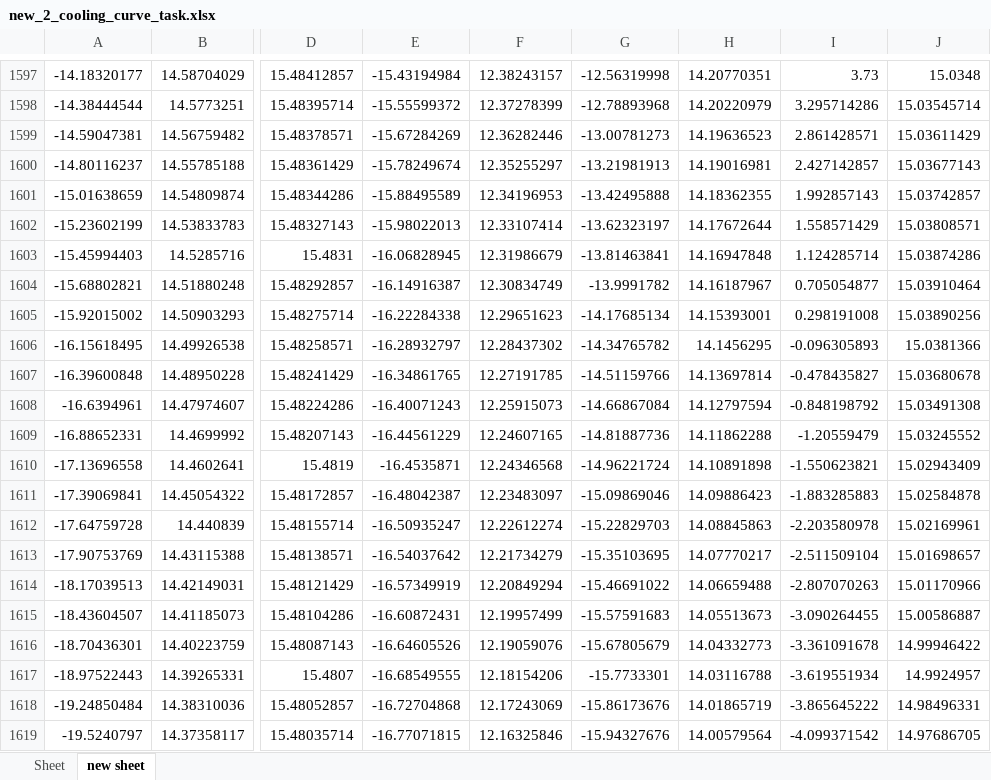
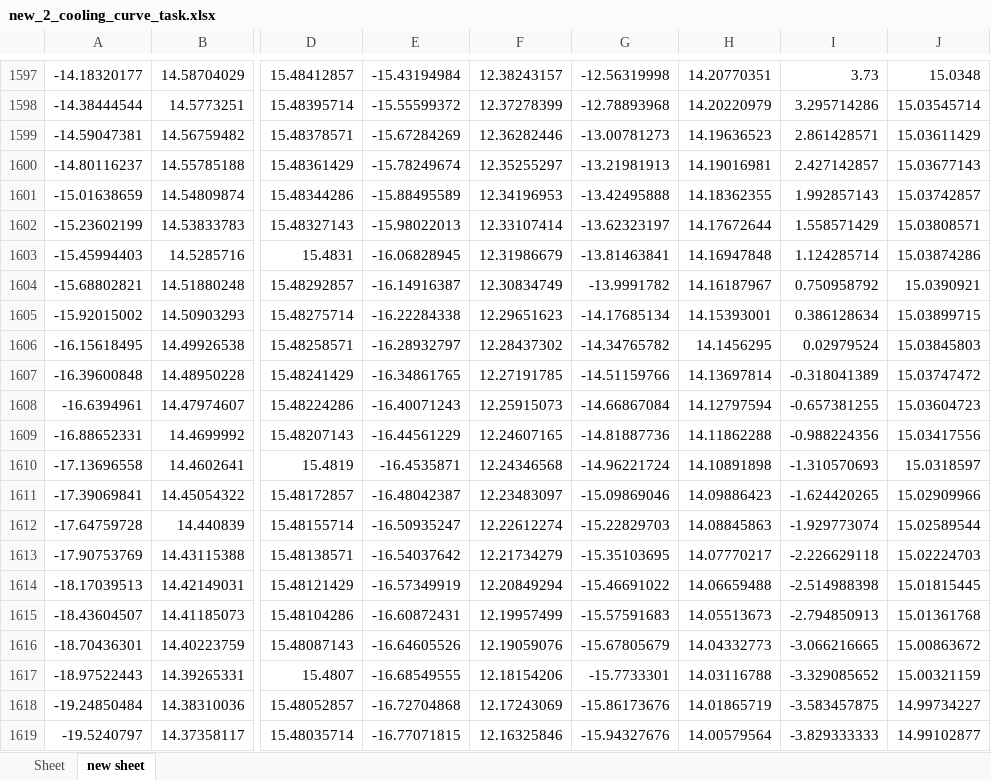
Before and after one commit to mrz9527/XLY_makeData, an Excel workbook: 2_cooling_curve_task/new_2_cooling_curve_task.xlsx, sheet new sheet, drawn as a sheet; only a part is shown, gaps mark what is left out; values as stored, in another font and other column widths than the file's, no borders; the diff covers the shown part only; the diff names each change by its address in the sheet, - before the commit and + after, or states it on an @@ line.

Commit message:
[cooling_curve.24] bezier曲线的宽度调整

```diff
--- a/2_cooling_curve_task/new_2_cooling_curve_task.xlsx (sheet new sheet)
+++ b/2_cooling_curve_task/new_2_cooling_curve_task.xlsx (sheet new sheet)
-I1604: 0.705054877
+I1604: 0.750958792
-J1604: 15.03910464
+J1604: 15.0390921
-I1605: 0.298191008
+I1605: 0.386128634
-J1605: 15.03890256
+J1605: 15.03899715
-I1606: -0.096305893
+I1606: 0.02979524
-J1606: 15.0381366
+J1606: 15.03845803
-I1607: -0.478435827
+I1607: -0.318041389
-J1607: 15.03680678
+J1607: 15.03747472
-I1608: -0.848198792
+I1608: -0.657381255
-J1608: 15.03491308
+J1608: 15.03604723
-I1609: -1.20559479
+I1609: -0.988224356
-J1609: 15.03245552
+J1609: 15.03417556
-I1610: -1.550623821
+I1610: -1.310570693
-J1610: 15.02943409
+J1610: 15.0318597
-I1611: -1.883285883
+I1611: -1.624420265
-J1611: 15.02584878
+J1611: 15.02909966
-I1612: -2.203580978
+I1612: -1.929773074
-J1612: 15.02169961
+J1612: 15.02589544
-I1613: -2.511509104
+I1613: -2.226629118
-J1613: 15.01698657
+J1613: 15.02224703
-I1614: -2.807070263
+I1614: -2.514988398
-J1614: 15.01170966
+J1614: 15.01815445
-I1615: -3.090264455
+I1615: -2.794850913
-J1615: 15.00586887
+J1615: 15.01361768
-I1616: -3.361091678
+I1616: -3.066216665
-J1616: 14.99946422
+J1616: 15.00863672
-I1617: -3.619551934
+I1617: -3.329085652
-J1617: 14.9924957
+J1617: 15.00321159
-I1618: -3.865645222
+I1618: -3.583457875
-J1618: 14.98496331
+J1618: 14.99734227
-I1619: -4.099371542
+I1619: -3.829333333
-J1619: 14.97686705
+J1619: 14.99102877
```
Also changed, not shown: 376 edited cells elsewhere in this sheet, 1 other file.
